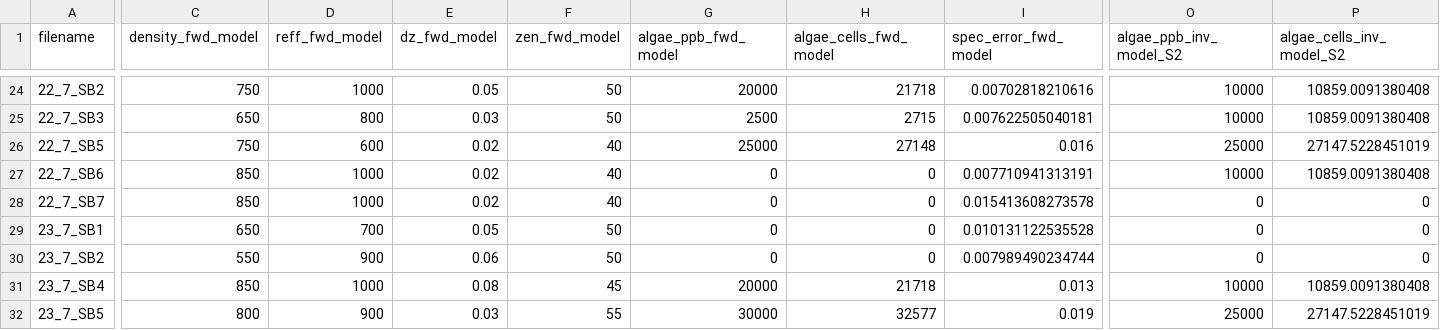
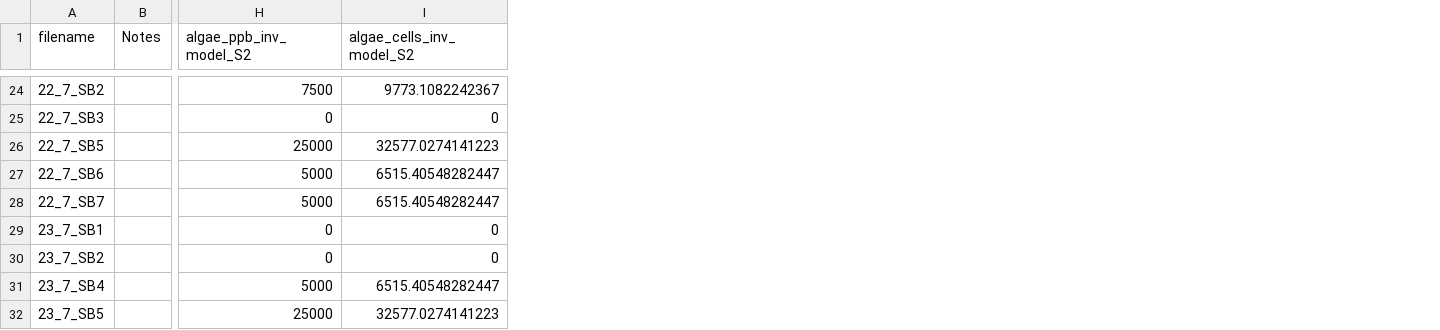
Before and after one commit to jmcook1186/RemoteIceSurfaceAnalyser, a CSV file: RISA_OUT/Spectra_Metadata.csv, drawn as a sheet; only a part is shown, gaps mark what is left out; removed rows and columns are numbered as before the commit, all else as after; the diff covers the shown part only; the diff names each change by its address in the sheet, - before the commit and + after, or states it on an @@ line.

```diff
--- a/RISA_OUT/Spectra_Metadata.csv
+++ b/RISA_OUT/Spectra_Metadata.csv
+column B (Notes), empty
-column C (density_fwd_model), rows 24-32: 750 | 650 | 750 | 850 | 850 | 650 | 550 | 850 | 800
-column D (reff_fwd_model), rows 24-32: 1000 | 800 | 600 | 1000 | 1000 | 700 | 900 | 1000 | 900
-column E (dz_fwd_model), rows 24-32: 0.05 | 0.03 | 0.02 | 0.02 | 0.02 | 0.05 | 0.06 | 0.08 | 0.03
-column F (zen_fwd_model), rows 24-32: 50 | 50 | 40 | 40 | 40 | 50 | 50 | 45 | 55
-column G (algae_ppb_fwd_model), rows 24-32: 20000 | 2500 | 25000 | 0 | 0 | 0 | 0 | 20000 | 30000
-column H (algae_cells_fwd_model), rows 24-32: 21718 | 2715 | 27148 | 0 | 0 | 0 | 0 | 21718 | 32577
-column I (spec_error_fwd_model), rows 24-32: 0.00702818210616 | 0.007622505040181 | 0.016 | 0.007710941313191 | 0.015413608273578 | 0.010131122535528 | 0.007989490234744 | 0.013 | 0.019
-H24 (algae_ppb_inv_model_S2): 10000
+H24 (algae_ppb_inv_model_S2): 7500
-I24 (algae_cells_inv_model_S2): 10859.0091380408
+I24 (algae_cells_inv_model_S2): 9773.1082242367
-H25 (algae_ppb_inv_model_S2): 10000
+H25 (algae_ppb_inv_model_S2): 0
-I25 (algae_cells_inv_model_S2): 10859.0091380408
+I25 (algae_cells_inv_model_S2): 0
-I26 (algae_cells_inv_model_S2): 27147.5228451019
+I26 (algae_cells_inv_model_S2): 32577.0274141223
-H27 (algae_ppb_inv_model_S2): 10000
+H27 (algae_ppb_inv_model_S2): 5000
-I27 (algae_cells_inv_model_S2): 10859.0091380408
+I27 (algae_cells_inv_model_S2): 6515.40548282447
-H28 (algae_ppb_inv_model_S2): 0
+H28 (algae_ppb_inv_model_S2): 5000
-I28 (algae_cells_inv_model_S2): 0
+I28 (algae_cells_inv_model_S2): 6515.40548282447
-H31 (algae_ppb_inv_model_S2): 10000
+H31 (algae_ppb_inv_model_S2): 5000
-I31 (algae_cells_inv_model_S2): 10859.0091380408
+I31 (algae_cells_inv_model_S2): 6515.40548282447
-I32 (algae_cells_inv_model_S2): 27147.5228451019
+I32 (algae_cells_inv_model_S2): 32577.0274141223
```
Also changed, not shown: 1 removed column and 22 edited cells elsewhere in this file, 15 other files.
